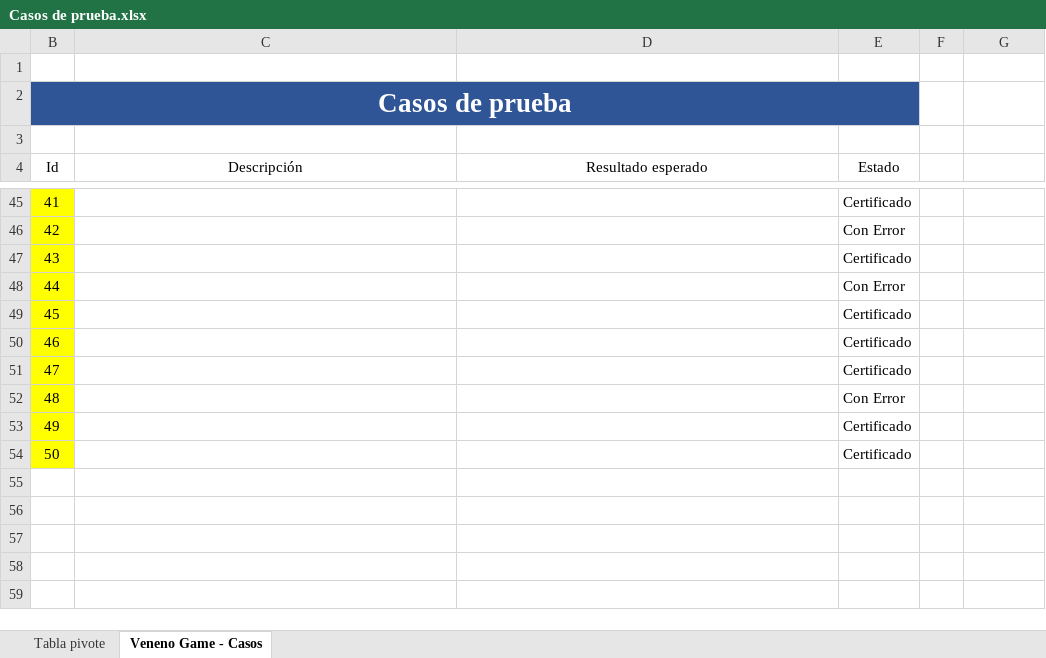
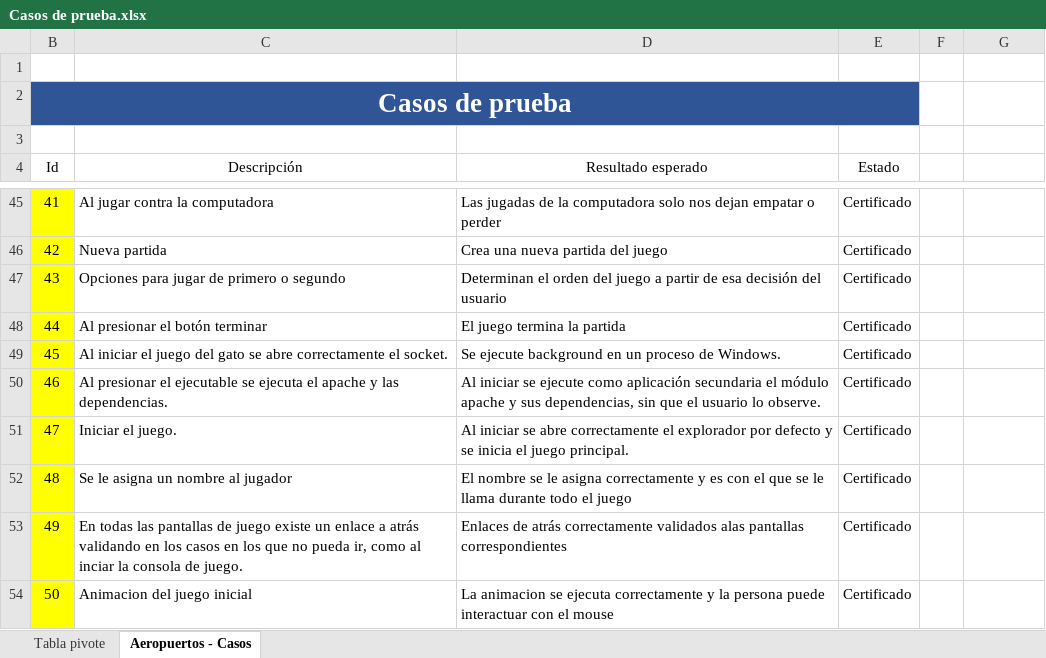
Before and after one commit to cecilianogranados96/IC-2001-II-2-P-2017, an Excel workbook: Casos de prueba.xlsx, sheet Aeropuertos - Casos, drawn as a sheet; only a part is shown, gaps mark what is left out; values as stored, in another font and other column widths than the file's, no borders; conditional formats and table styles not drawn; the diff covers the shown part only; the diff names each change by its address in the sheet, - before the commit and + after, or states it on an @@ line.

Commit message:
Casos de prueba , Floyd, Dijkstra, rutas
Casos de prueba terminados
Floyd y Dijkstra modificados
Solución grafo desconectado

```diff
--- a/Casos de prueba.xlsx (sheet Aeropuertos - Casos)
+++ b/Casos de prueba.xlsx (sheet Aeropuertos - Casos)
-sheet tab: Veneno Game - Casos
+sheet tab: Aeropuertos - Casos
-C45 (Descripción): (empty)
+C45 (Descripción): Al jugar contra la computadora
-D45 (Resultado esperado): (empty)
+D45 (Resultado esperado): Las jugadas de la computadora solo nos dejan empatar o perder
-C46 (Descripción): (empty)
+C46 (Descripción): Nueva partida
-D46 (Resultado esperado): (empty)
+D46 (Resultado esperado): Crea una nueva partida del juego
-E46 (Estado): Con Error
+E46 (Estado): Certificado
-C47 (Descripción): (empty)
+C47 (Descripción): Opciones para jugar de primero o segundo
-D47 (Resultado esperado): (empty)
+D47 (Resultado esperado): Determinan el orden del juego a partir de esa decisión del usuario
-C48 (Descripción): (empty)
+C48 (Descripción): Al presionar el botón terminar
-D48 (Resultado esperado): (empty)
+D48 (Resultado esperado): El juego termina la partida
-E48 (Estado): Con Error
+E48 (Estado): Certificado
-C49 (Descripción): (empty)
+C49 (Descripción): Al iniciar el juego del gato se abre correctamente el socket.
-D49 (Resultado esperado): (empty)
+D49 (Resultado esperado): Se ejecute background en un proceso de Windows.
-C50 (Descripción): (empty)
+C50 (Descripción): Al presionar el ejecutable se ejecuta el apache y las dependencias.
-D50 (Resultado esperado): (empty)
+D50 (Resultado esperado): Al iniciar se ejecute como aplicación secundaria el módulo apache y sus dependencias, sin que el usuario lo observe.
-C51 (Descripción): (empty)
+C51 (Descripción): Iniciar el juego.
-D51 (Resultado esperado): (empty)
+D51 (Resultado esperado): Al iniciar se abre correctamente el explorador por defecto y se inicia el juego principal.
-C52 (Descripción): (empty)
+C52 (Descripción): Se le asigna un nombre al jugador
-D52 (Resultado esperado): (empty)
+D52 (Resultado esperado): El nombre se le asigna correctamente y es con el que se le llama durante todo el juego
-E52 (Estado): Con Error
+E52 (Estado): Certificado
-C53 (Descripción): (empty)
+C53 (Descripción): En todas las pantallas de juego existe un enlace a atrás validando en los casos en los que no pueda ir, como al inciar la consola de juego.
-D53 (Resultado esperado): (empty)
+D53 (Resultado esperado): Enlaces de atrás correctamente validados alas pantallas correspondientes
-C54 (Descripción): (empty)
+C54 (Descripción): Animacion del juego inicial
-D54 (Resultado esperado): (empty)
+D54 (Resultado esperado): La animacion se ejecuta correctamente y la persona puede interactuar con el mouse
```
Also changed, not shown: 58 edited cells and cell formats elsewhere in this sheet, sheet Tabla pivote, 23 other files.
